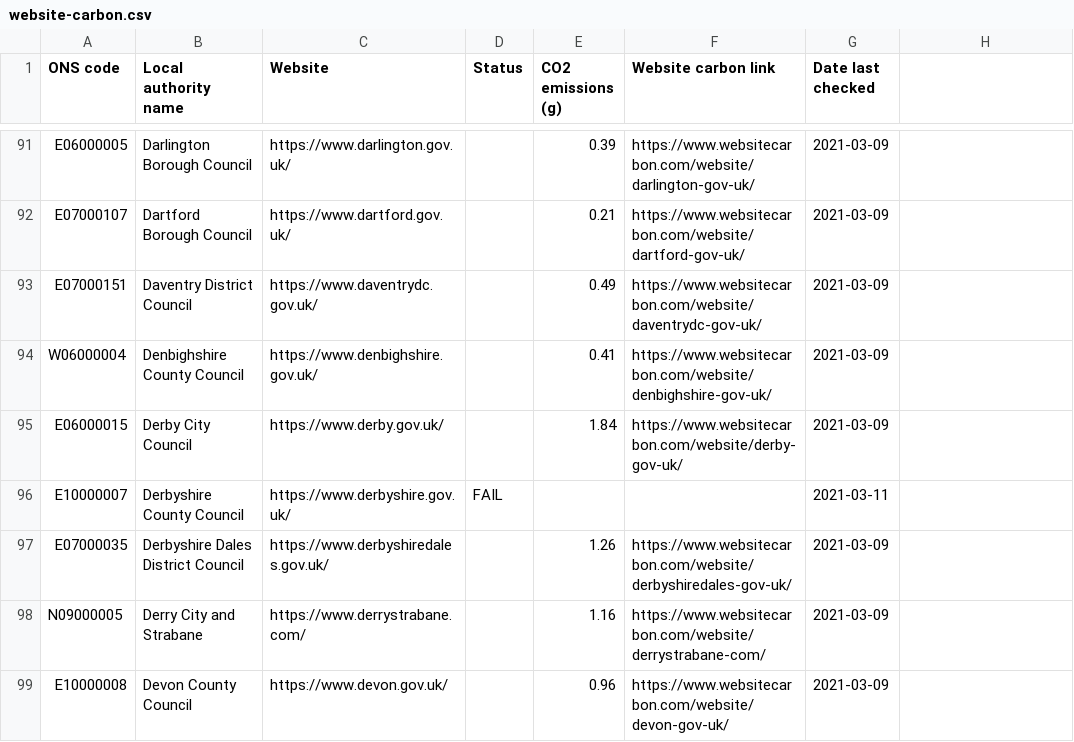
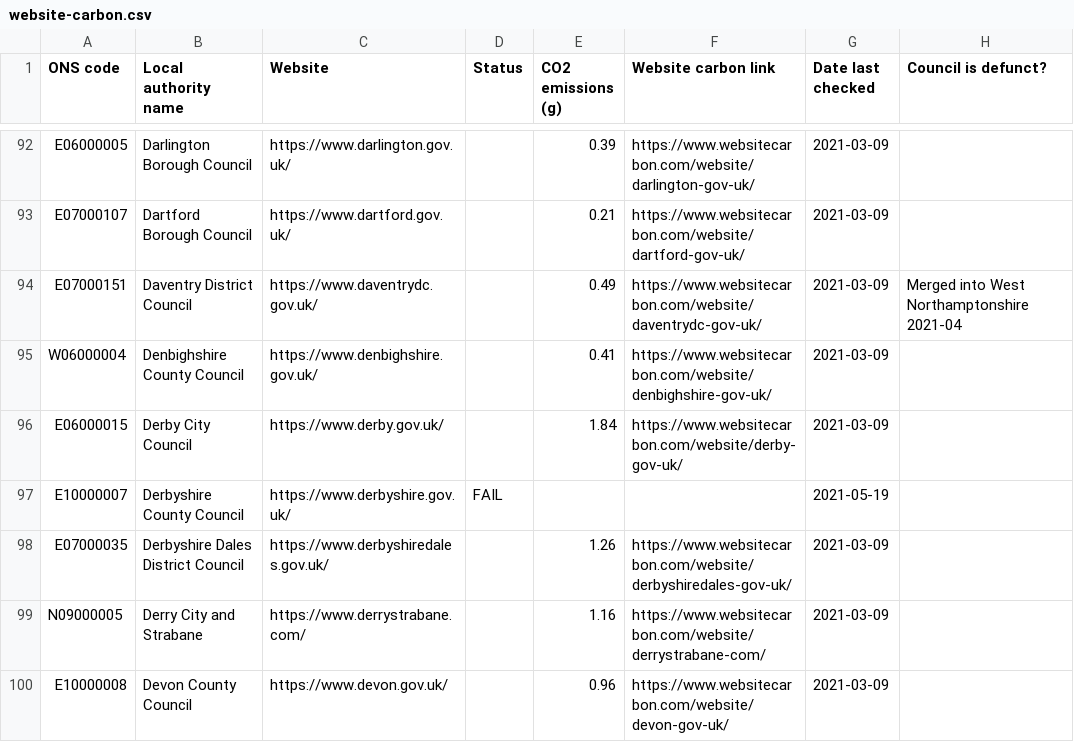
Before and after one commit to open-innovations/council-website-emissions, a CSV file: data/website-carbon.csv, drawn as a sheet; only a part is shown, gaps mark what is left out; the diff covers the shown part only.

Commit message:
Update and add council mergers

```diff
--- a/data/website-carbon.csv
+++ b/data/website-carbon.csv
@@ -1 +1 @@
-ONS code,Local authority name,Website,Status,CO2 emissions (g),Website carbon link,Date last checked
+ONS code,Local authority name,Website,Status,CO2 emissions (g),Website carbon link,Date last checked,Council is defunct?
@@ -93 +94 @@ E07000107,Dartford Borough Council,https://www.dartford.gov.uk/,,0.21,https://ww
-E07000151,Daventry District Council,https://www.daventrydc.gov.uk/,,0.49,https://www.websitecarbon.com/website/daventrydc-gov-uk/,2021-03-09
+E07000151,Daventry District Council,https://www.daventrydc.gov.uk/,,0.49,https://www.websitecarbon.com/website/daventrydc-gov-uk/,2021-03-09,Merged into West Northamptonshire 2021-04
@@ -96 +97 @@ E06000015,Derby City Council,https://www.derby.gov.uk/,,1.84,https://www.website
-E10000007,Derbyshire County Council,https://www.derbyshire.gov.uk/,FAIL,,,2021-03-11
+E10000007,Derbyshire County Council,https://www.derbyshire.gov.uk/,FAIL,,,2021-05-19,
```
Also changed, not shown: 3 added rows and 47 edited cells elsewhere in this file, 2 other files.
